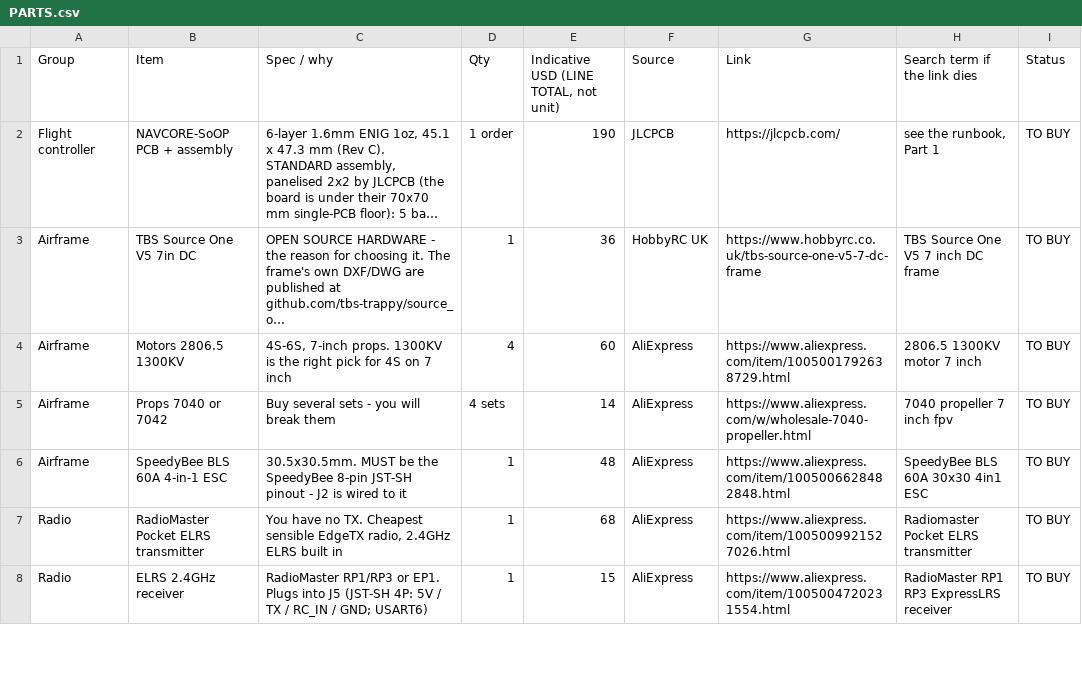
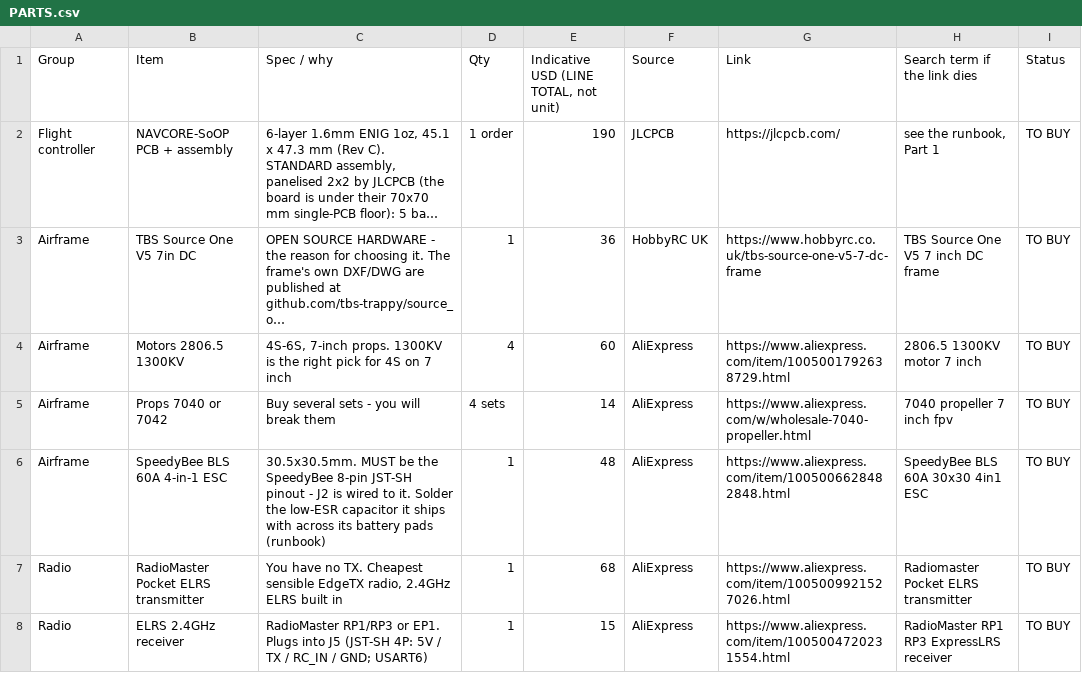
Before and after one commit to kfilipekk/iridium_drone, a CSV file: docs/PARTS.csv, drawn as a sheet; only a part is shown; long unchanged cells end in …; the diff names each change by its address in the sheet, - before the commit and + after, or states it on an @@ line.

```diff
--- a/docs/PARTS.csv
+++ b/docs/PARTS.csv
-C6 (Spec / why): …wired to it
+C6 (Spec / why): …wired to it. Solder the low-ESR capacitor it ships with across its battery pads (runbook)
```
Also changed, not shown: 36 other files.
